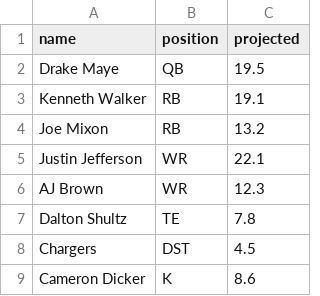
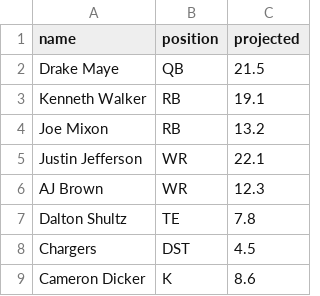
Before and after one commit to jcd1141/cs417-final, a CSV file: fantasy-football-optimizer/data/roster.csv, drawn as a sheet.

Commit message:
Added and tested ability to find best player at each position

```diff
--- a/fantasy-football-optimizer/data/roster.csv
+++ b/fantasy-football-optimizer/data/roster.csv
@@ -1,3 +1,3 @@
 name,position,projected
-Drake Maye, QB, 19.5
+Drake Maye, QB, 21.5
 Kenneth Walker, RB, 19.1
```
Also changed, not shown: 1 other file.
